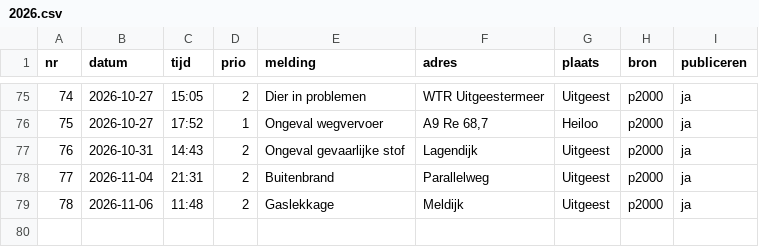
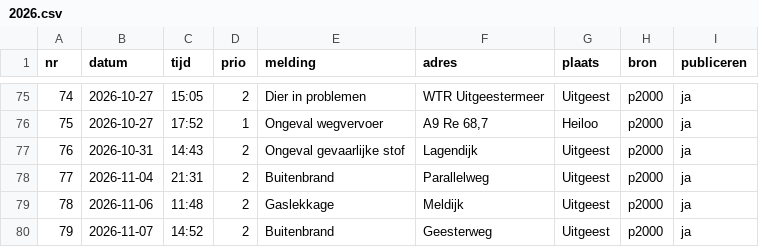
Before and after one commit to SvenKortekaas/brandweeruitgeest.nl, a CSV file: data/uitrukken/2026.csv, drawn as a sheet; only a part is shown, gaps mark what is left out; the diff names each change by its address in the sheet, - before the commit and + after, or states it on an @@ line.

```diff
--- a/data/uitrukken/2026.csv
+++ b/data/uitrukken/2026.csv
+row 80: 79 | 2026-11-07 | 14:52 | 2 | Buitenbrand | Geesterweg | Uitgeest | p2000 | ja
```
